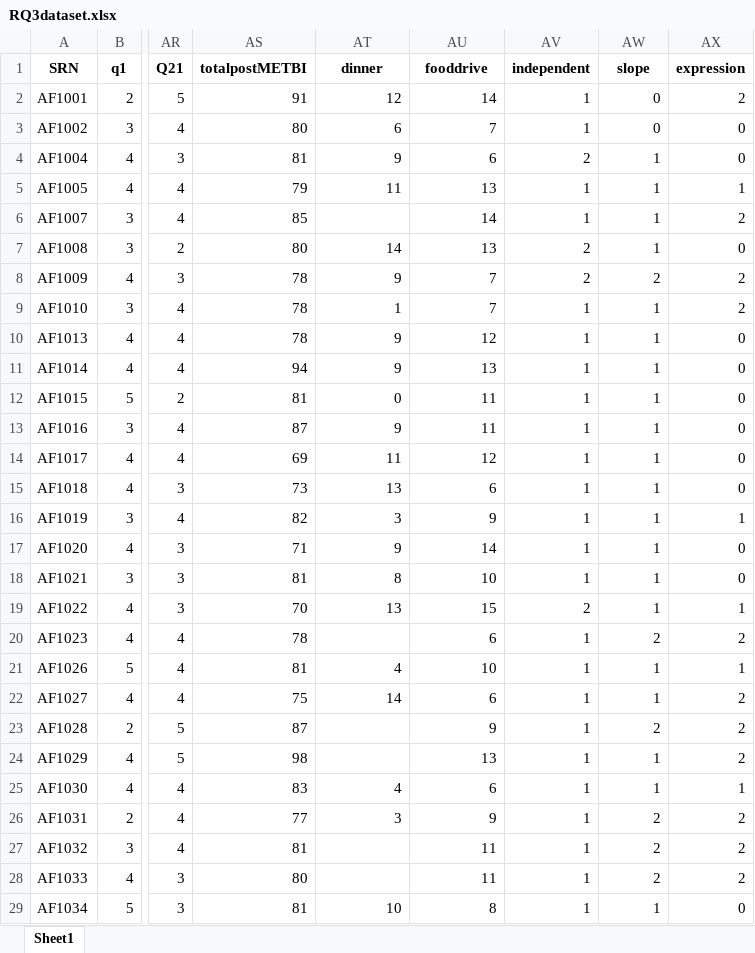
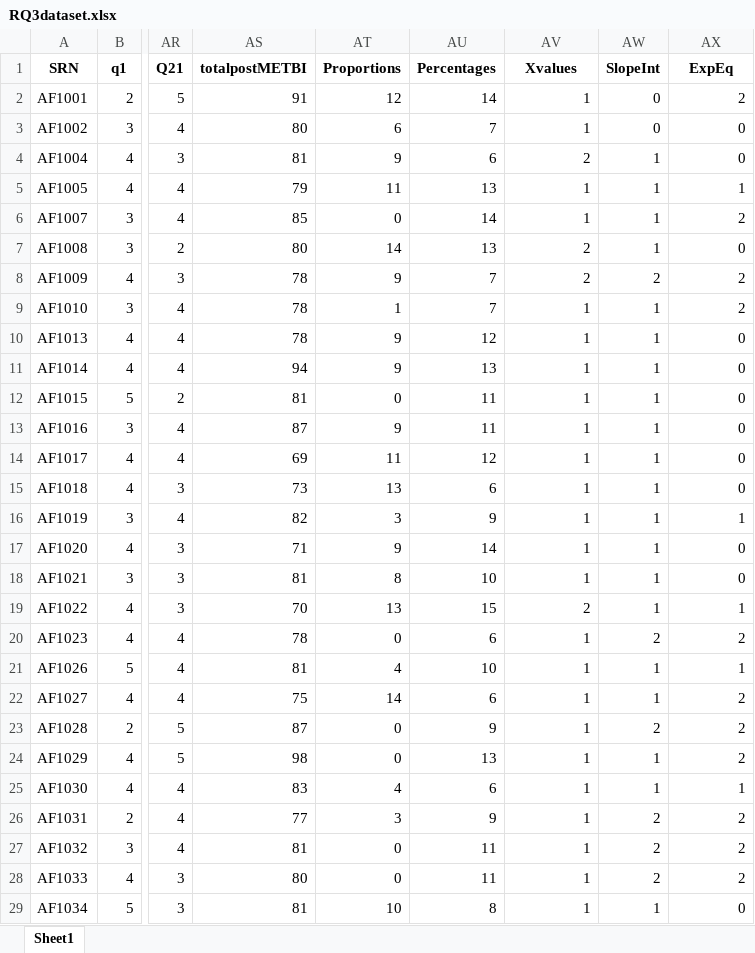
Before and after one commit to hindiogine/RCML, an Excel workbook: RQ3dataset.xlsx, sheet Sheet1, drawn as a sheet; only a part is shown, gaps mark what is left out; values as stored, in another font and other column widths than the file's, no borders; the diff names each change by its address in the sheet, - before the commit and + after, or states it on an @@ line.

```diff
--- a/RQ3dataset.xlsx (sheet Sheet1)
+++ b/RQ3dataset.xlsx (sheet Sheet1)
-AT1: dinner
+AT1: Proportions
-AU1: fooddrive
+AU1: Percentages
-AV1: independent
+AV1: Xvalues
-AW1: slope
+AW1: SlopeInt
-AX1: expression
+AX1: ExpEq
-AT6 (Proportions): (empty)
+AT6 (Proportions): 0
-AT20 (Proportions): (empty)
+AT20 (Proportions): 0
-AT23:AT24 (Proportions): (empty)
+AT23:AT24 (Proportions): 0
-AT27:AT28 (Proportions): (empty)
+AT27:AT28 (Proportions): 0
```
Also changed, not shown: 2 other files.
